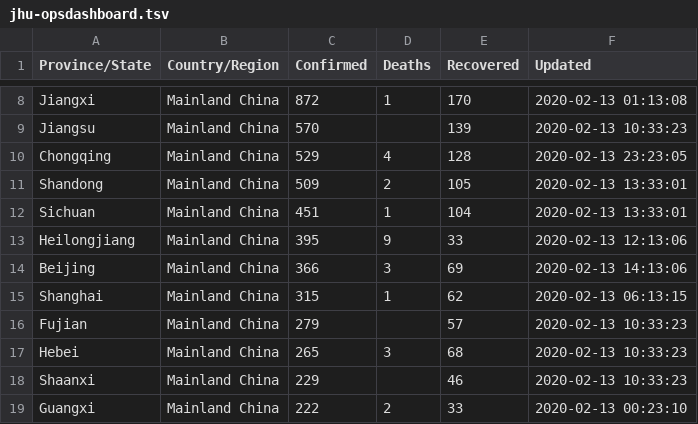
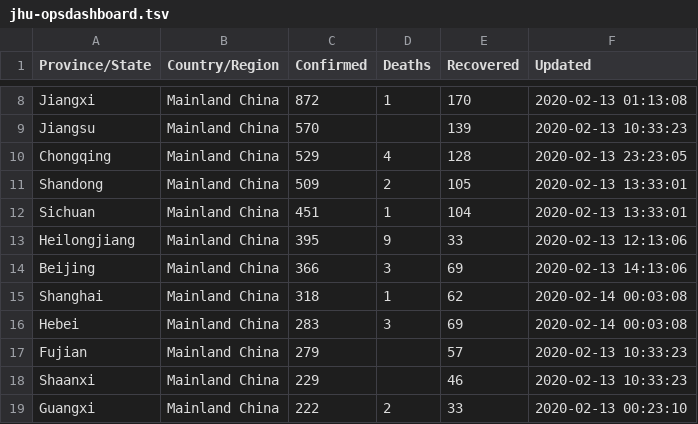
Before and after one commit to smartquark/coronavirus_data, a TSV file: data/jhu-opsdashboard.tsv, drawn as a sheet; only a part is shown, gaps mark what is left out.

Commit message:
2020-02-14T00:08:16Z

```diff
--- a/data/jhu-opsdashboard.tsv
+++ b/data/jhu-opsdashboard.tsv
@@ -14,5 +14,5 @@ Heilongjiang	Mainland China	395	9	33	2020-02-13 12:13:06
 Beijing	Mainland China	366	3	69	2020-02-13 14:13:06
-Shanghai	Mainland China	315	1	62	2020-02-13 06:13:15
+Shanghai	Mainland China	318	1	62	2020-02-14 00:03:08
+Hebei	Mainland China	283	3	69	2020-02-14 00:03:08
 Fujian	Mainland China	279		57	2020-02-13 10:33:23
-Hebei	Mainland China	265	3	68	2020-02-13 10:33:23
 Shaanxi	Mainland China	229		46	2020-02-13 10:33:23
```
